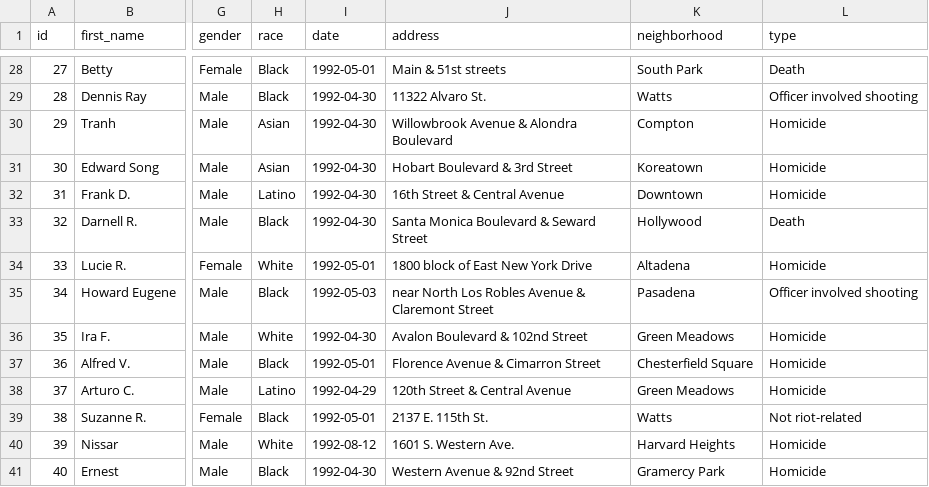
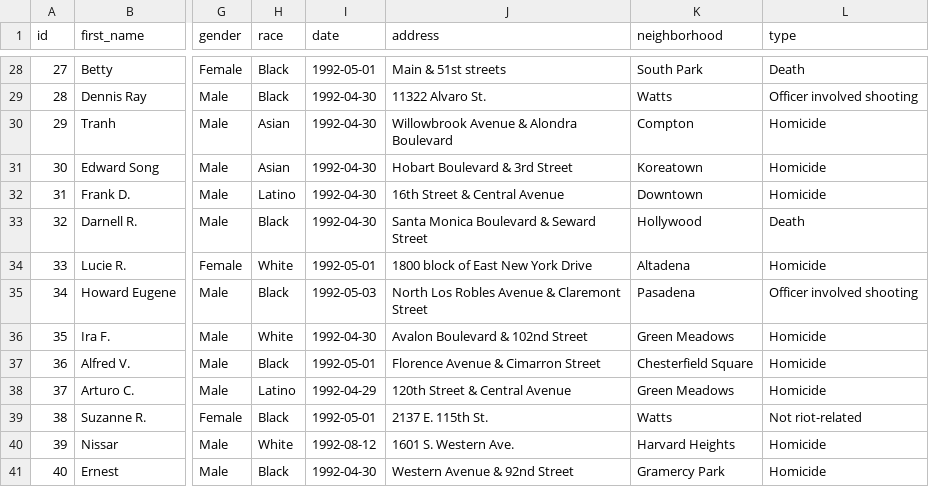
Before and after one commit to audreycarlsen/los-angeles-riots, a CSV file: static/la-riots-deaths.csv, drawn as a sheet; only a part is shown, gaps mark what is left out; the diff names each change by its address in the sheet, - before the commit and + after, or states it on an @@ line.

```diff
--- a/static/la-riots-deaths.csv
+++ b/static/la-riots-deaths.csv
-J35 (address): near North Los Robles Avenue & Claremont Street
+J35 (address): North Los Robles Avenue & Claremont Street
```
Also changed, not shown: 4 other files.
